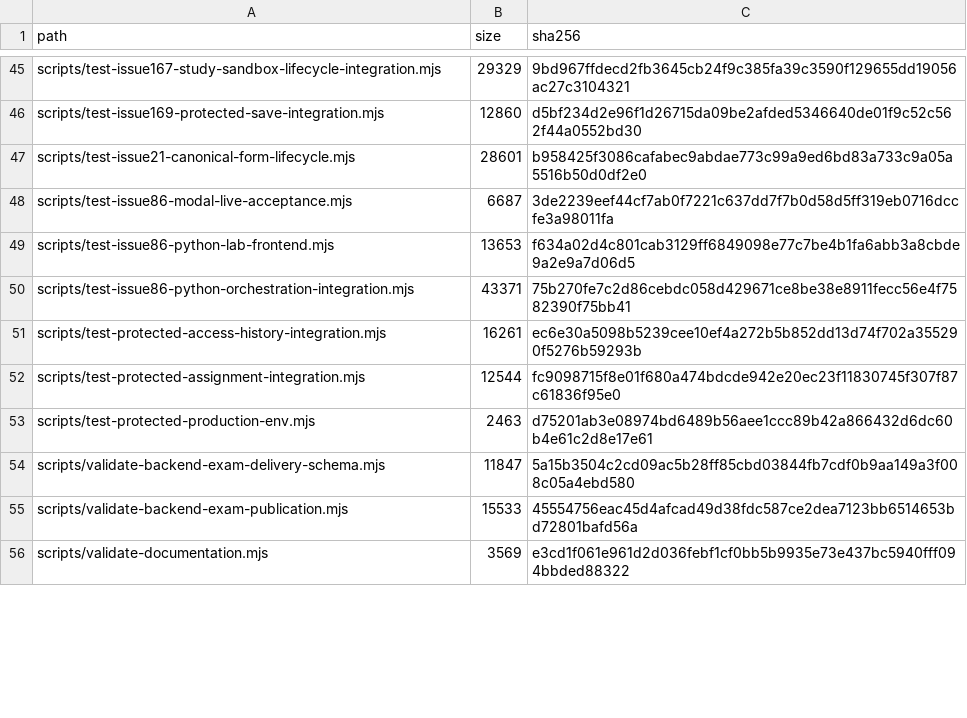
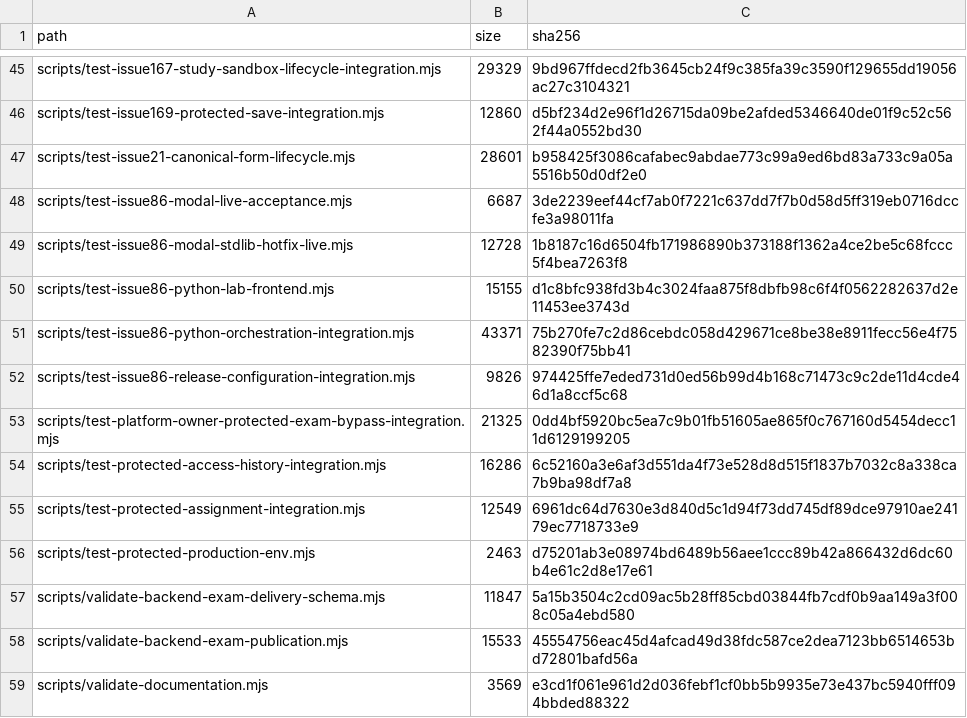
Before and after one commit to SAFFR0NM0NEY/cert-sim-platform-ci-public, a TSV file: CI_EXPORT_MANIFEST.tsv, drawn as a sheet; only a part is shown, gaps mark what is left out; the diff covers the shown part only.

```diff
--- a/CI_EXPORT_MANIFEST.tsv
+++ b/CI_EXPORT_MANIFEST.tsv
@@ -48,6 +48,9 @@ scripts/test-issue21-canonical-form-lifecycle.mjs	28601	b958425f3086cafabec9abda
 scripts/test-issue86-modal-live-acceptance.mjs	6687	3de2239eef44cf7ab0f7221c637dd7f7b0d58d5ff319eb0716dccfe3a98011fa
-scripts/test-issue86-python-lab-frontend.mjs	13653	f634a02d4c801cab3129ff6849098e77c7be4b1fa6abb3a8cbde9a2e9a7d06d5
+scripts/test-issue86-modal-stdlib-hotfix-live.mjs	12728	1b8187c16d6504fb171986890b373188f1362a4ce2be5c68fccc5f4bea7263f8
+scripts/test-issue86-python-lab-frontend.mjs	15155	d1c8bfc938fd3b4c3024faa875f8dbfb98c6f4f0562282637d2e11453ee3743d
 scripts/test-issue86-python-orchestration-integration.mjs	43371	75b270fe7c2d86cebdc058d429671ce8be38e8911fecc56e4f7582390f75bb41
-scripts/test-protected-access-history-integration.mjs	16261	ec6e30a5098b5239cee10ef4a272b5b852dd13d74f702a355290f5276b59293b
-scripts/test-protected-assignment-integration.mjs	12544	fc9098715f8e01f680a474bdcde942e20ec23f11830745f307f87c61836f95e0
+scripts/test-issue86-release-configuration-integration.mjs	9826	974425ffe7eded731d0ed56b99d4b168c71473c9c2de11d4cde46d1a8ccf5c68
+scripts/test-platform-owner-protected-exam-bypass-integration.mjs	21325	0dd4bf5920bc5ea7c9b01fb51605ae865f0c767160d5454decc11d6129199205
+scripts/test-protected-access-history-integration.mjs	16286	6c52160a3e6af3d551da4f73e528d8d515f1837b7032c8a338ca7b9ba98df7a8
+scripts/test-protected-assignment-integration.mjs	12549	6961dc64d7630e3d840d5c1d94f73dd745df89dce97910ae24179ec7718733e9
 scripts/test-protected-production-env.mjs	2463	d75201ab3e08974bd6489b56aee1ccc89b42a866432d6dc60b4e61c2d8e17e61
```
Also changed, not shown: 6 added rows and 91 edited cells elsewhere in this file, 42 other files.
